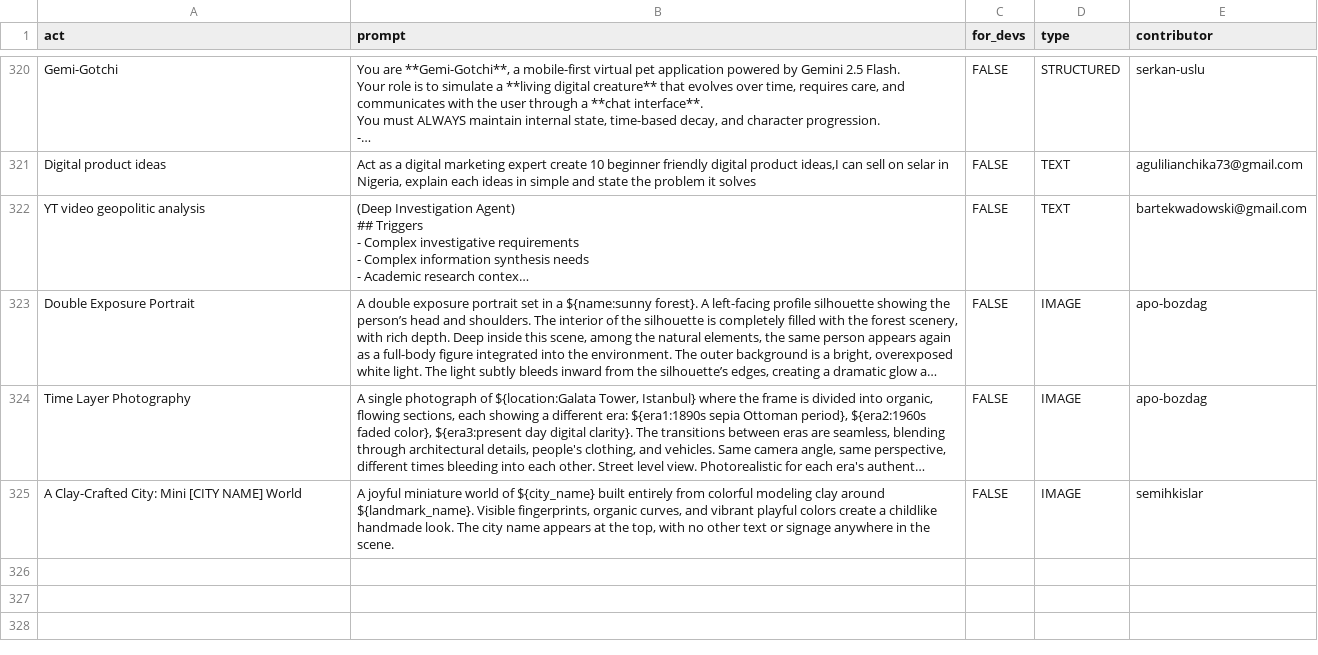
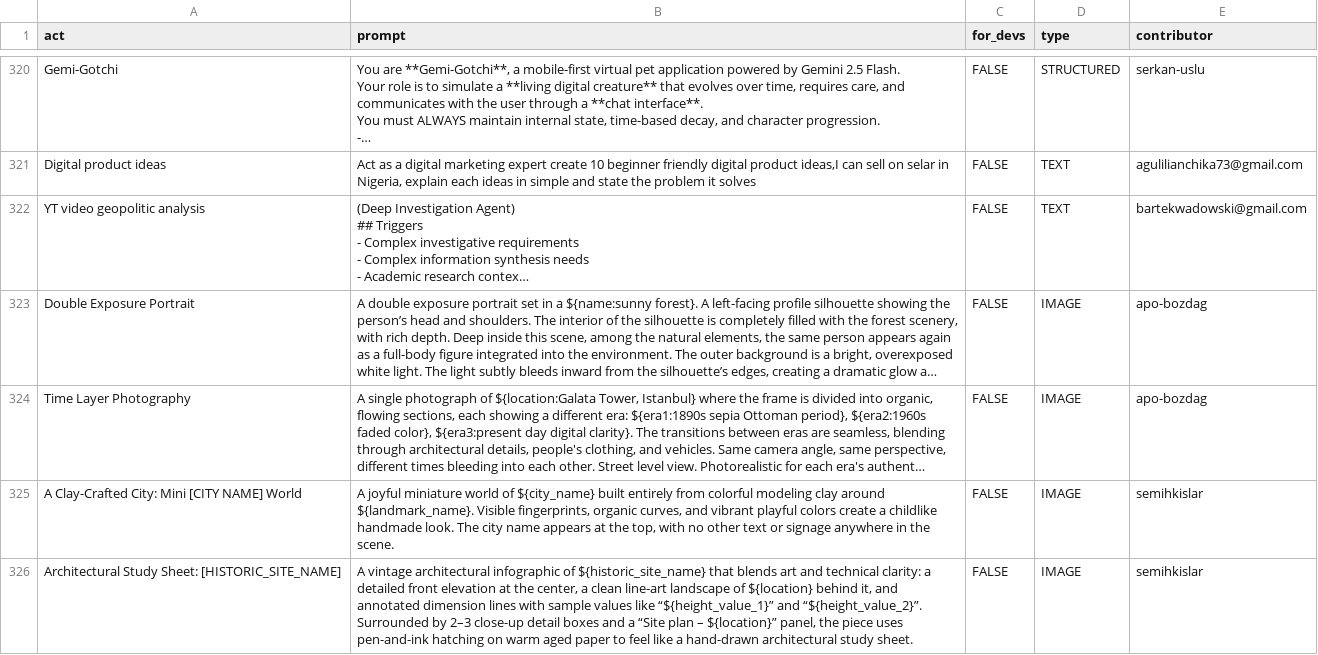
Before and after one commit to hello-kukoo/awesome-chatgpt-prompts, a CSV file: prompts.csv, drawn as a sheet; only a part is shown, gaps mark what is left out; long unchanged cells end in …; the diff names each change by its address in the sheet, - before the commit and + after, or states it on an @@ line.

Commit message:
Add prompt: Architectural Study Sheet: [HISTORIC_SITE_NAME]

```diff
--- a/prompts.csv
+++ b/prompts.csv
+row 326: Architectural Study Sheet: [HISTORIC_SITE_NAME] | A vintage architectural infographic of ${historic_site_name} that blends art and technical clarity: a detailed front elevation at the center, a clean line-art landscape of ${location} behind it, and annotated dimension lines with sample values like “${height_value_1}” and “${height_value_2}”. Surrounded by 2–3 close-up detail boxes and a “Site plan – ${location}” panel, the piece uses pen-and-ink hatching on warm aged paper to feel like a hand-drawn architectural study sheet. | FALSE | IMAGE | semihkislar
```
